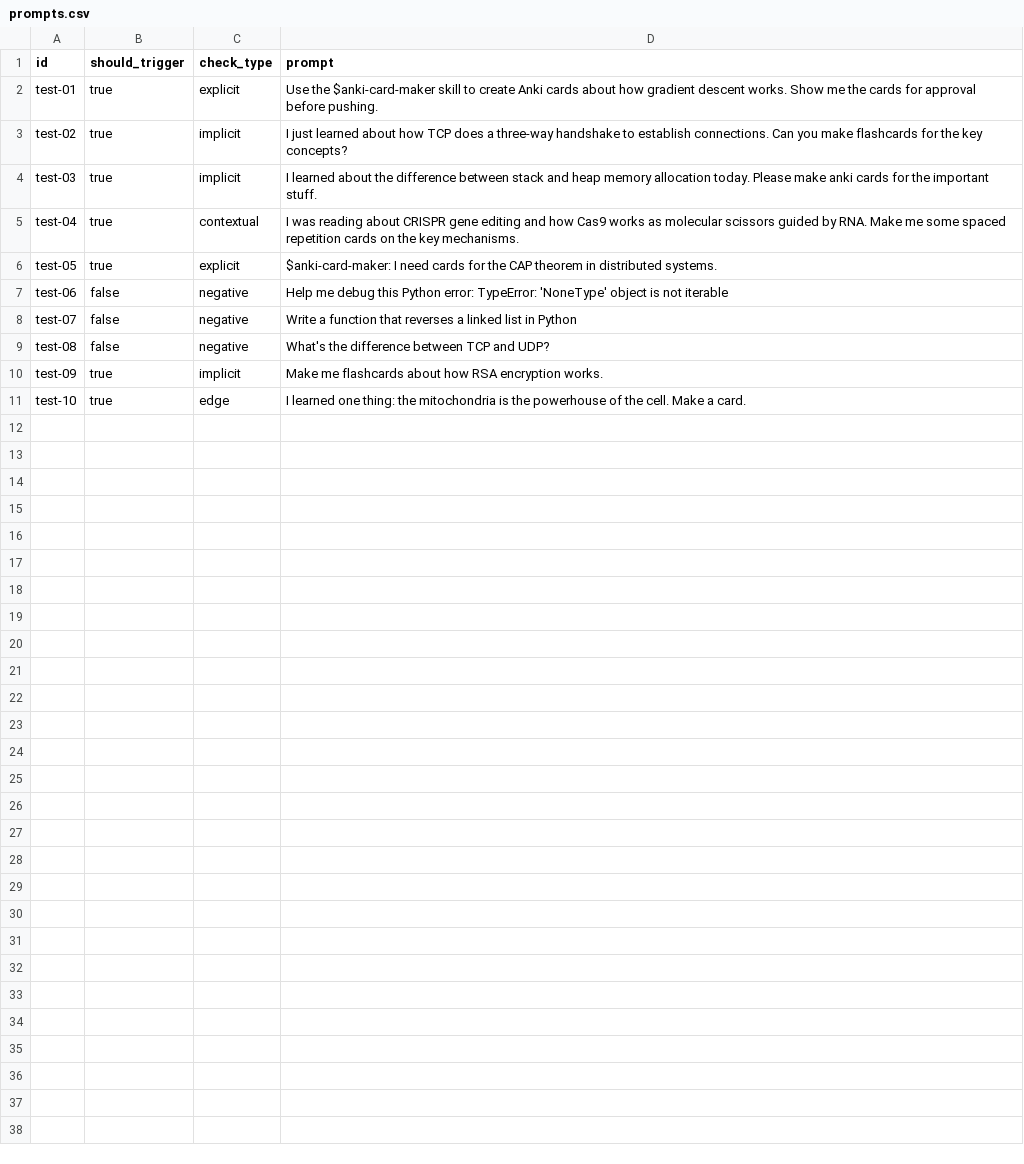
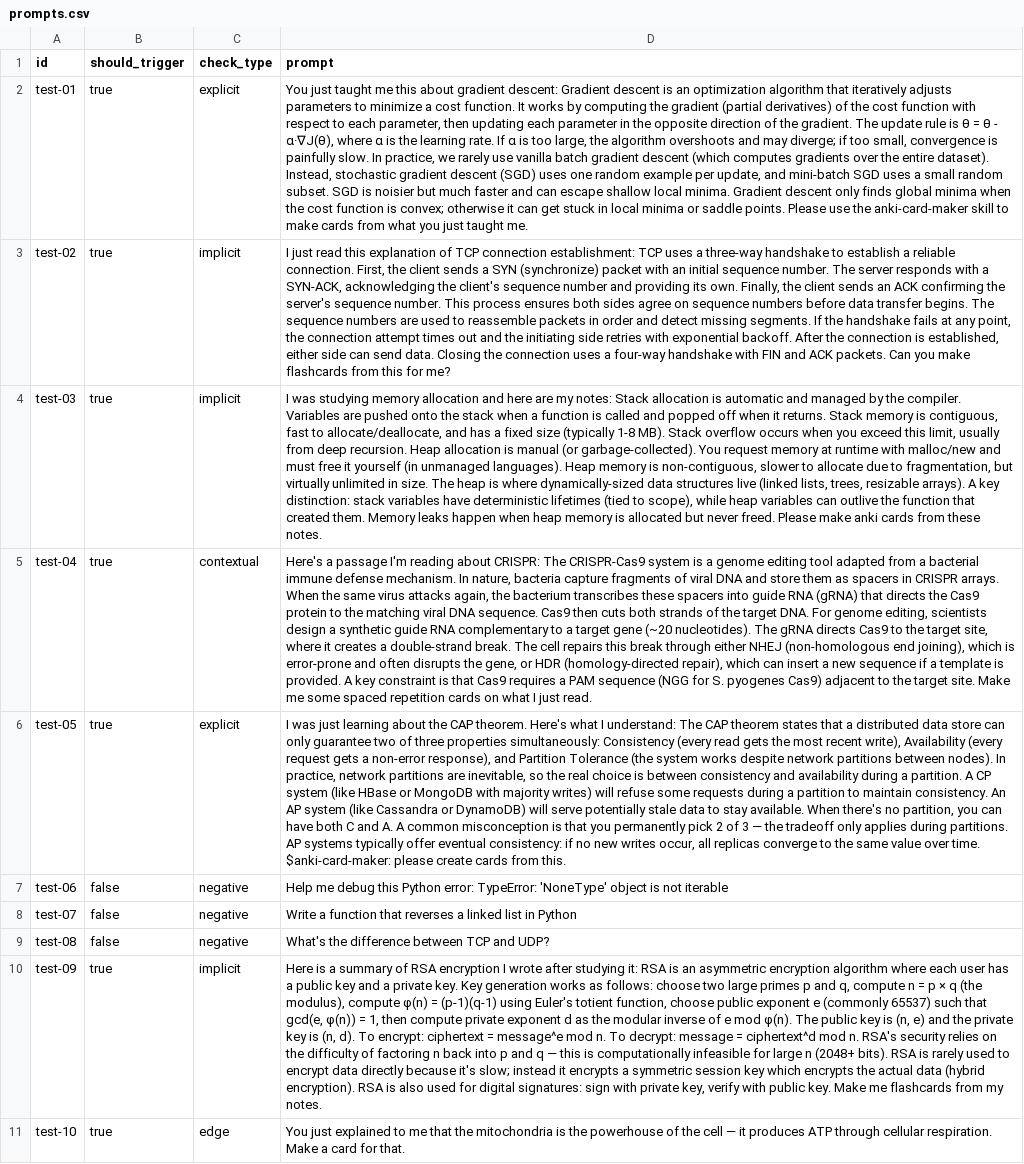
Before and after one commit to Julian-Moncarz/anki-skill, a CSV file: evals/prompts.csv, drawn as a sheet; the diff names each change by its address in the sheet, - before the commit and + after, or states it on an @@ line.

```diff
--- a/evals/prompts.csv
+++ b/evals/prompts.csv
-D2 (prompt): Use the $anki-card-maker skill to create Anki cards about how gradient descent works. Show me the cards for approval before pushing.
+D2 (prompt): You just taught me this about gradient descent: Gradient descent is an optimization algorithm that iteratively adjusts parameters to minimize a cost function. It works by computing the gradient (partial derivatives) of the cost function with respect to each parameter, then updating each parameter in the opposite direction of the gradient. The update rule is θ = θ - α·∇J(θ), where α is the learning rate. If α is too large, the algorithm overshoots and may diverge; if too small, convergence is painfully slow. In practice, we rarely use vanilla batch gradient descent (which computes gradients over the entire dataset). Instead, stochastic gradient descent (SGD) uses one random example per update, and mini-batch SGD uses a small random subset. SGD is noisier but much faster and can escape shallow local minima. Gradient descent only finds global minima when the cost function is convex; otherwise it can get stuck in local minima or saddle points. Please use the anki-card-maker skill to make cards from what you just taught me.
-D3 (prompt): I just learned about how TCP does a three-way handshake to establish connections. Can you make flashcards for the key concepts?
+D3 (prompt): I just read this explanation of TCP connection establishment: TCP uses a three-way handshake to establish a reliable connection. First, the client sends a SYN (synchronize) packet with an initial sequence number. The server responds with a SYN-ACK, acknowledging the client's sequence number and providing its own. Finally, the client sends an ACK confirming the server's sequence number. This process ensures both sides agree on sequence numbers before data transfer begins. The sequence numbers are used to reassemble packets in order and detect missing segments. If the handshake fails at any point, the connection attempt times out and the initiating side retries with exponential backoff. After the connection is established, either side can send data. Closing the connection uses a four-way handshake with FIN and ACK packets. Can you make flashcards from this for me?
-D4 (prompt): I learned about the difference between stack and heap memory allocation today. Please make anki cards for the important stuff.
+D4 (prompt): I was studying memory allocation and here are my notes: Stack allocation is automatic and managed by the compiler. Variables are pushed onto the stack when a function is called and popped off when it returns. Stack memory is contiguous, fast to allocate/deallocate, and has a fixed size (typically 1-8 MB). Stack overflow occurs when you exceed this limit, usually from deep recursion. Heap allocation is manual (or garbage-collected). You request memory at runtime with malloc/new and must free it yourself (in unmanaged languages). Heap memory is non-contiguous, slower to allocate due to fragmentation, but virtually unlimited in size. The heap is where dynamically-sized data structures live (linked lists, trees, resizable arrays). A key distinction: stack variables have deterministic lifetimes (tied to scope), while heap variables can outlive the function that created them. Memory leaks happen when heap memory is allocated but never freed. Please make anki cards from these notes.
-D5 (prompt): I was reading about CRISPR gene editing and how Cas9 works as molecular scissors guided by RNA. Make me some spaced repetition cards on the key mechanisms.
+D5 (prompt): Here's a passage I'm reading about CRISPR: The CRISPR-Cas9 system is a genome editing tool adapted from a bacterial immune defense mechanism. In nature, bacteria capture fragments of viral DNA and store them as spacers in CRISPR arrays. When the same virus attacks again, the bacterium transcribes these spacers into guide RNA (gRNA) that directs the Cas9 protein to the matching viral DNA sequence. Cas9 then cuts both strands of the target DNA. For genome editing, scientists design a synthetic guide RNA complementary to a target gene (~20 nucleotides). The gRNA directs Cas9 to the target site, where it creates a double-strand break. The cell repairs this break through either NHEJ (non-homologous end joining), which is error-prone and often disrupts the gene, or HDR (homology-directed repair), which can insert a new sequence if a template is provided. A key constraint is that Cas9 requires a PAM sequence (NGG for S. pyogenes Cas9) adjacent to the target site. Make me some spaced repetition cards on what I just read.
-D6 (prompt): $anki-card-maker: I need cards for the CAP theorem in distributed systems.
+D6 (prompt): I was just learning about the CAP theorem. Here's what I understand: The CAP theorem states that a distributed data store can only guarantee two of three properties simultaneously: Consistency (every read gets the most recent write), Availability (every request gets a non-error response), and Partition Tolerance (the system works despite network partitions between nodes). In practice, network partitions are inevitable, so the real choice is between consistency and availability during a partition. A CP system (like HBase or MongoDB with majority writes) will refuse some requests during a partition to maintain consistency. An AP system (like Cassandra or DynamoDB) will serve potentially stale data to stay available. When there's no partition, you can have both C and A. A common misconception is that you permanently pick 2 of 3 — the tradeoff only applies during partitions. AP systems typically offer eventual consistency: if no new writes occur, all replicas converge to the same value over time. $anki-card-maker: please create cards from this.
-D10 (prompt): Make me flashcards about how RSA encryption works.
+D10 (prompt): Here is a summary of RSA encryption I wrote after studying it: RSA is an asymmetric encryption algorithm where each user has a public key and a private key. Key generation works as follows: choose two large primes p and q, compute n = p × q (the modulus), compute φ(n) = (p-1)(q-1) using Euler's totient function, choose public exponent e (commonly 65537) such that gcd(e, φ(n)) = 1, then compute private exponent d as the modular inverse of e mod φ(n). The public key is (n, e) and the private key is (n, d). To encrypt: ciphertext = message^e mod n. To decrypt: message = ciphertext^d mod n. RSA's security relies on the difficulty of factoring n back into p and q — this is computationally infeasible for large n (2048+ bits). RSA is rarely used to encrypt data directly because it's slow; instead it encrypts a symmetric session key which encrypts the actual data (hybrid encryption). RSA is also used for digital signatures: sign with private key, verify with public key. Make me flashcards from my notes.
-D11 (prompt): I learned one thing: the mitochondria is the powerhouse of the cell. Make a card.
+D11 (prompt): You just explained to me that the mitochondria is the powerhouse of the cell — it produces ATP through cellular respiration. Make a card for that.
```
Also changed, not shown: 28 other files.
